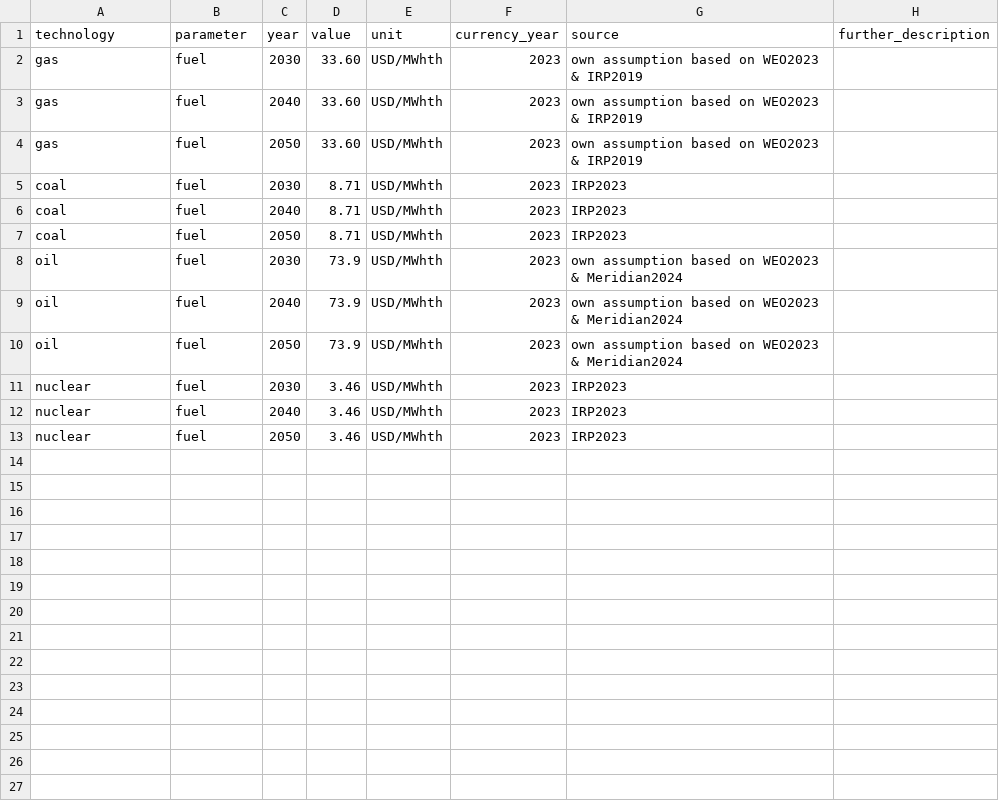
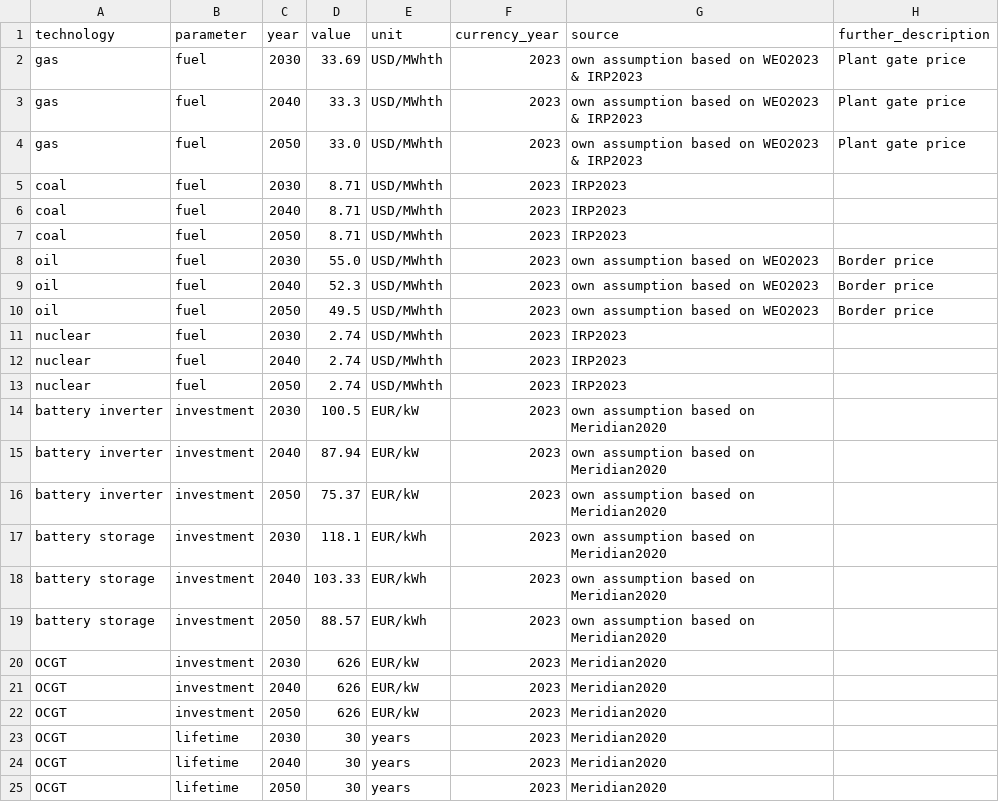
Before and after one commit to ljansen-iee/technology-data, a CSV file: inputs/fraunhofer_iee-SA_study.csv, drawn as a sheet.

```diff
--- a/inputs/fraunhofer_iee-SA_study.csv
+++ b/inputs/fraunhofer_iee-SA_study.csv
@@ -1,5 +1,5 @@
 technology,parameter,year,value,unit,currency_year,source,further_description
-gas,fuel,2030,33.60,USD/MWhth,2023,own assumption based on WEO2023 & IRP2019,
-gas,fuel,2040,33.60,USD/MWhth,2023,own assumption based on WEO2023 & IRP2019,
-gas,fuel,2050,33.60,USD/MWhth,2023,own assumption based on WEO2023 & IRP2019,
+gas,fuel,2030,33.69,USD/MWhth,2023,own assumption based on WEO2023 & IRP2023, Plant gate price
+gas,fuel,2040,33.3,USD/MWhth,2023,own assumption based on WEO2023 & IRP2023, Plant gate price
+gas,fuel,2050,33.0,USD/MWhth,2023,own assumption based on WEO2023 & IRP2023, Plant gate price
 coal,fuel,2030,8.71,USD/MWhth,2023,IRP2023,
@@ -7,7 +7,19 @@ coal,fuel,2040,8.71,USD/MWhth,2023,IRP2023,
 coal,fuel,2050,8.71,USD/MWhth,2023,IRP2023,
-oil,fuel,2030,73.9,USD/MWhth,2023,own assumption based on WEO2023 & Meridian2024,
-oil,fuel,2040,73.9,USD/MWhth,2023,own assumption based on WEO2023 & Meridian2024,
-oil,fuel,2050,73.9,USD/MWhth,2023,own assumption based on WEO2023 & Meridian2024,
-nuclear,fuel,2030,3.46,USD/MWhth,2023,IRP2023,
-nuclear,fuel,2040,3.46,USD/MWhth,2023,IRP2023,
-nuclear,fuel,2050,3.46,USD/MWhth,2023,IRP2023,
+oil,fuel,2030,55.0,USD/MWhth,2023,own assumption based on WEO2023, Border price
+oil,fuel,2040,52.3,USD/MWhth,2023,own assumption based on WEO2023, Border price
+oil,fuel,2050,49.5,USD/MWhth,2023,own assumption based on WEO2023, Border price
+nuclear,fuel,2030,2.74,USD/MWhth,2023,IRP2023,
+nuclear,fuel,2040,2.74,USD/MWhth,2023,IRP2023,
+nuclear,fuel,2050,2.74,USD/MWhth,2023,IRP2023,
+battery inverter,investment,2030,100.5,EUR/kW,2023,own assumption based on Meridian2020,
+battery inverter,investment,2040,87.94,EUR/kW,2023,own assumption based on Meridian2020,
+battery inverter,investment,2050,75.37,EUR/kW,2023,own assumption based on Meridian2020,
+battery storage,investment,2030,118.1,EUR/kWh,2023,own assumption based on Meridian2020,
+battery storage,investment,2040,103.33,EUR/kWh,2023,own assumption based on Meridian2020,
+battery storage,investment,2050,88.57,EUR/kWh,2023,own assumption based on Meridian2020,
+OCGT,investment,2030,626,EUR/kW,2023,Meridian2020,
+OCGT,investment,2040,626,EUR/kW,2023,Meridian2020,
+OCGT,investment,2050,626,EUR/kW,2023,Meridian2020,
+OCGT,lifetime,2030,30,years,2023,Meridian2020,
+OCGT,lifetime,2040,30,years,2023,Meridian2020,
+OCGT,lifetime,2050,30,years,2023,Meridian2020,
```
Also changed, not shown: inputs/fraunhofer_iee.csv, outputs/costs_2020.csv, 6 other files.
